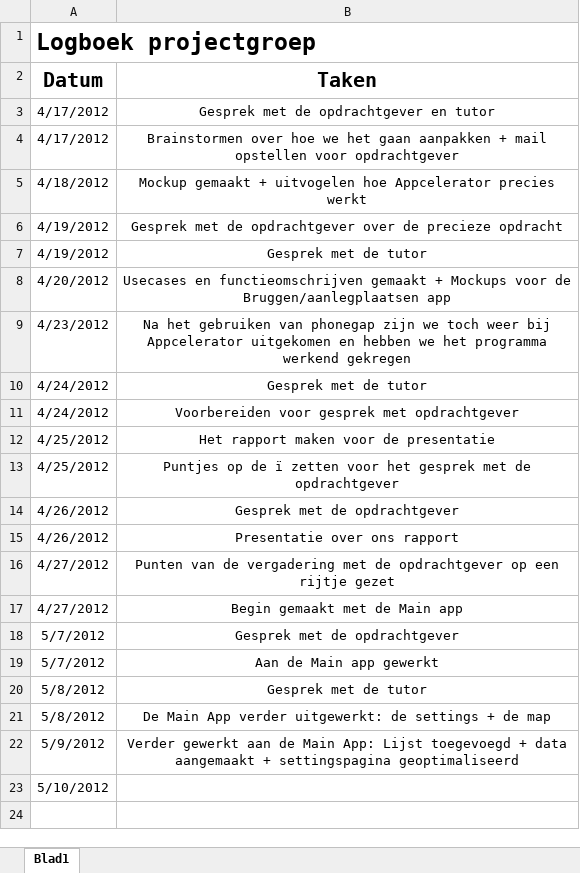
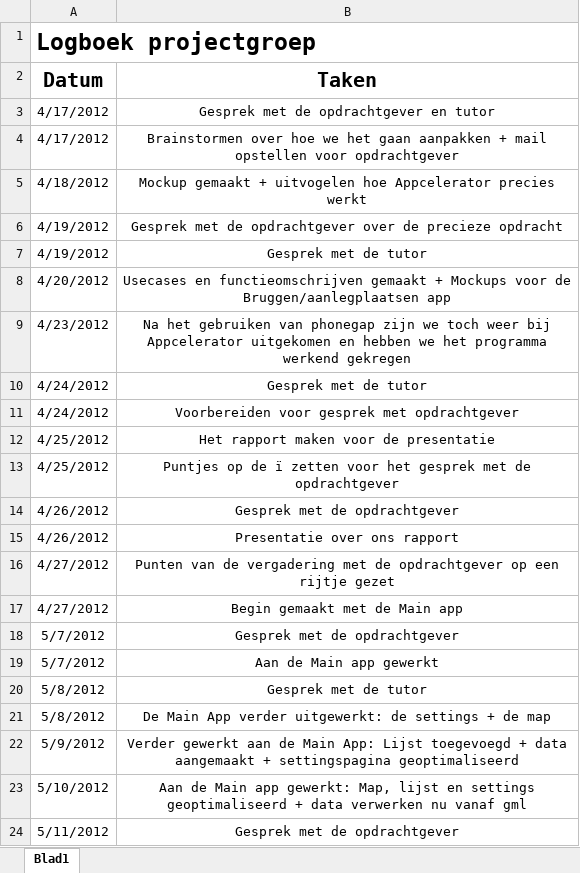
Before and after one commit to NHL-Water-Apps/Docs, an Excel workbook: Logboeken/Logboek projectgroep.xlsx, sheet Blad1, drawn as a sheet; values as stored, in another font and other column widths than the file's, no borders; the diff names each change by its address in the sheet, - before the commit and + after, or states it on an @@ line.

```diff
--- a/Logboeken/Logboek projectgroep.xlsx (sheet Blad1)
+++ b/Logboeken/Logboek projectgroep.xlsx (sheet Blad1)
-B23 (Taken): (empty)
+B23 (Taken): Aan de Main app gewerkt: Map, lijst en settings geoptimaliseerd + data verwerken nu vanaf gml
+row 24: 5/11/2012 | Gesprek met de opdrachtgever
```
Also changed, not shown: Logboeken/Logboek Eddie.xlsx.
